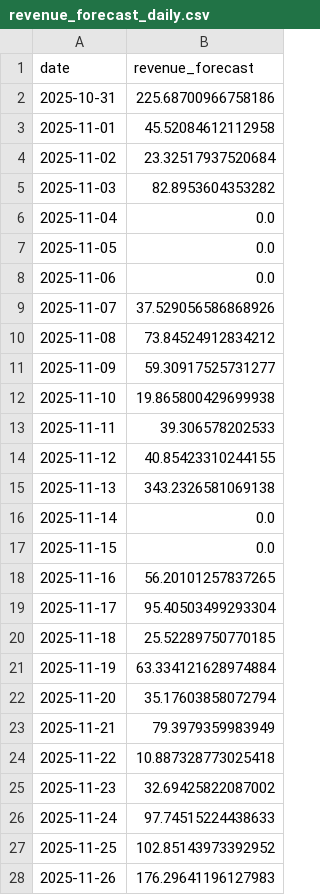
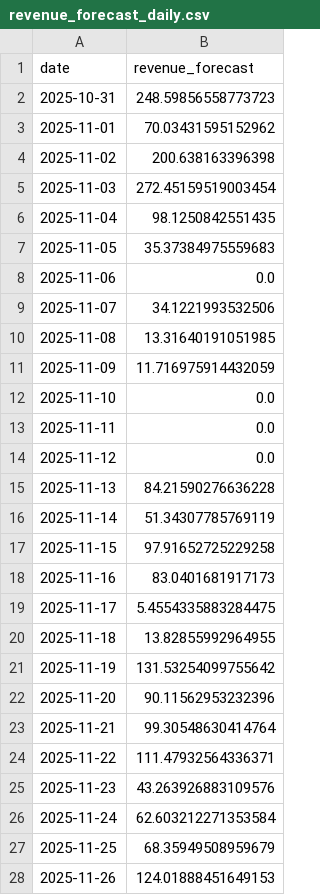
Before and after one commit to rhishikr/Data-Scientist-Agent, a CSV file: backend/data/forecast_outputs/revenue_forecast_daily.csv, drawn as a sheet; only a part is shown; the diff covers the shown part only.

```diff
--- a/backend/data/forecast_outputs/revenue_forecast_daily.csv
+++ b/backend/data/forecast_outputs/revenue_forecast_daily.csv
@@ -1,28 +1,28 @@
 date,revenue_forecast
-2025-10-31,225.68700966758186
-2025-11-01,45.52084612112958
-2025-11-02,23.32517937520684
-2025-11-03,82.8953604353282
-2025-11-04,0.0
-2025-11-05,0.0
+2025-10-31,248.59856558773723
+2025-11-01,70.03431595152962
+2025-11-02,200.638163396398
+2025-11-03,272.45159519003454
+2025-11-04,98.1250842551435
+2025-11-05,35.37384975559683
 2025-11-06,0.0
-2025-11-07,37.529056586868926
-2025-11-08,73.84524912834212
-2025-11-09,59.30917525731277
-2025-11-10,19.865800429699938
-2025-11-11,39.306578202533
-2025-11-12,40.85423310244155
-2025-11-13,343.2326581069138
-2025-11-14,0.0
-2025-11-15,0.0
-2025-11-16,56.20101257837265
-2025-11-17,95.40503499293304
-2025-11-18,25.52289750770185
-2025-11-19,63.334121628974884
-2025-11-20,35.17603858072794
-2025-11-21,79.3979359983949
-2025-11-22,10.887328773025418
-2025-11-23,32.69425822087002
-2025-11-24,97.74515224438633
-2025-11-25,102.85143973392952
-2025-11-26,176.29641196127983
+2025-11-07,34.1221993532506
+2025-11-08,13.31640191051985
+2025-11-09,11.716975914432059
+2025-11-10,0.0
+2025-11-11,0.0
+2025-11-12,0.0
+2025-11-13,84.21590276636228
+2025-11-14,51.34307785769119
+2025-11-15,97.91652725229258
+2025-11-16,83.0401681917173
+2025-11-17,5.4554335883284475
+2025-11-18,13.82855992964955
+2025-11-19,131.53254099755642
+2025-11-20,90.11562953232396
+2025-11-21,99.30548630414764
+2025-11-22,111.47932564336371
+2025-11-23,43.263926883109576
+2025-11-24,62.603212271353584
+2025-11-25,68.35949508959679
+2025-11-26,124.01888451649153
```
Also changed, not shown: 63 edited cells elsewhere in this file, backend/data/cleaned_data/transactions_dirty_cleaned.csv, backend/data/featured_data/customers_features.csv, 20 other files.
